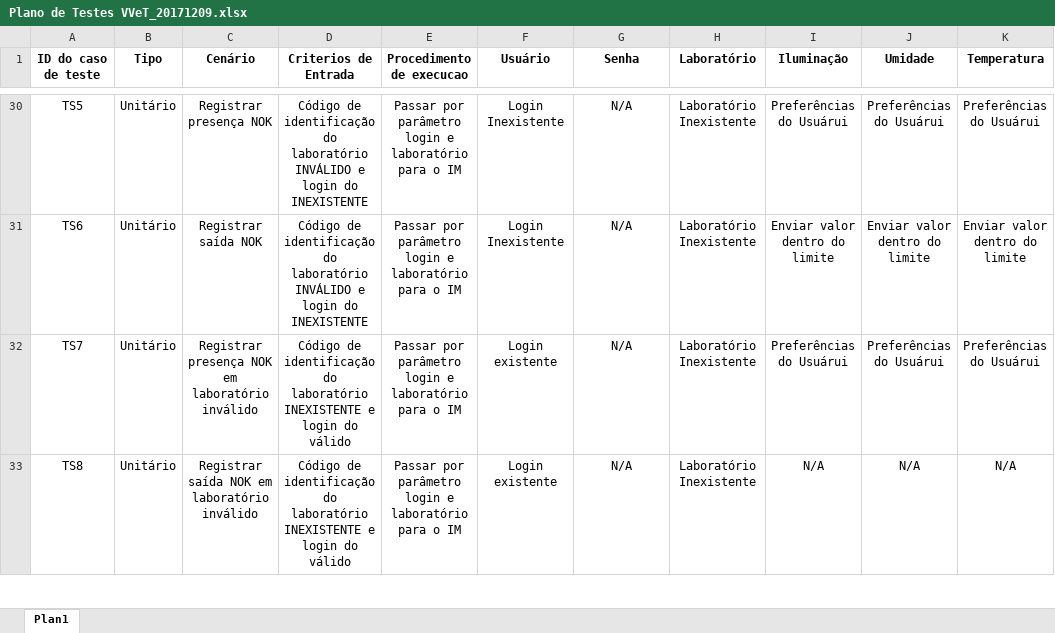
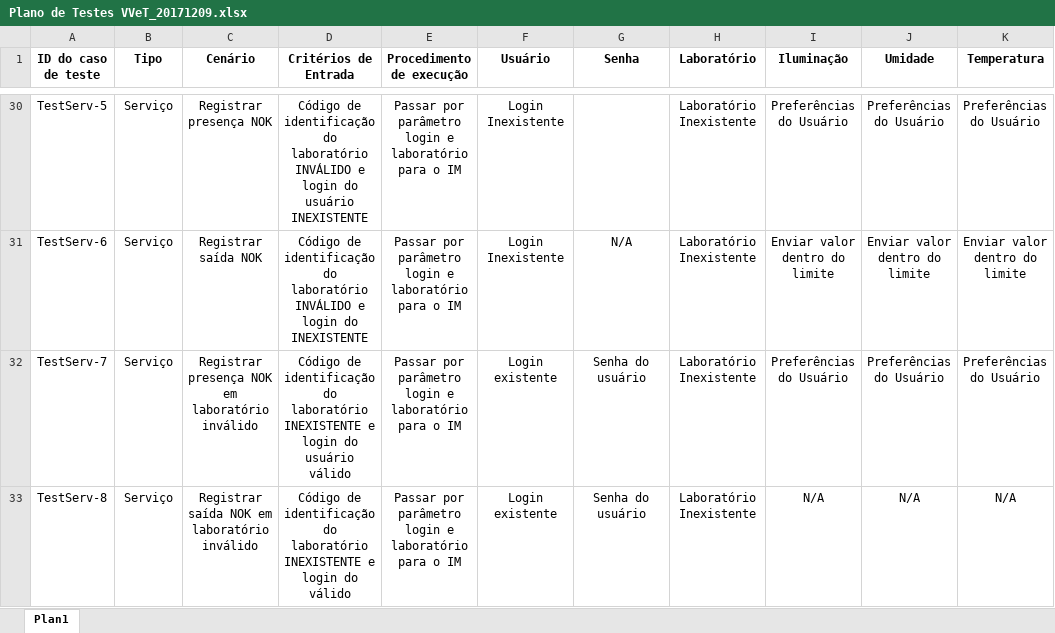
Before and after one commit to ESEGroup/IssuesAuthenticatorCoral, an Excel workbook: artefatos/VV&T/Plano de Testes VVeT_20171209.xlsx, sheet Plan1, drawn as a sheet; only a part is shown, gaps mark what is left out; values as stored, in another font and other column widths than the file's, no borders; the diff covers the shown part only; the diff names each change by its address in the sheet, - before the commit and + after, or states it on an @@ line.

```diff
--- a/artefatos/VV&T/Plano de Testes VVeT_20171209.xlsx (sheet Plan1)
+++ b/artefatos/VV&T/Plano de Testes VVeT_20171209.xlsx (sheet Plan1)
-D1: Criterios de Entrada
+D1: Critérios de Entrada
-E1: Procedimento de execucao
+E1: Procedimento de execução
-A30 (ID do caso de teste): TS5
+A30 (ID do caso de teste): TestServ-5
-B30:B33 (Tipo): Unitário
+B30:B33 (Tipo): Serviço
-D30 (Critérios de Entrada): …login do INEXISTENTE
+D30 (Critérios de Entrada): …login do usuário INEXISTENTE
-G30 (Senha): N/A
+G30 (Senha): (empty)
-I30 (Iluminação): Preferências do Usuárui
+I30 (Iluminação): Preferências do Usuário
-J30 (Umidade): Preferências do Usuárui
+J30 (Umidade): Preferências do Usuário
-K30 (Temperatura): Preferências do Usuárui
+K30 (Temperatura): Preferências do Usuário
-A31 (ID do caso de teste): TS6
+A31 (ID do caso de teste): TestServ-6
-A32 (ID do caso de teste): TS7
+A32 (ID do caso de teste): TestServ-7
-D32 (Critérios de Entrada): …login do válido
+D32 (Critérios de Entrada): …login do usuário válido
-G32:G33 (Senha): N/A
+G32:G33 (Senha): Senha do usuário
-I32 (Iluminação): Preferências do Usuárui
+I32 (Iluminação): Preferências do Usuário
-J32 (Umidade): Preferências do Usuárui
+J32 (Umidade): Preferências do Usuário
-K32 (Temperatura): Preferências do Usuárui
+K32 (Temperatura): Preferências do Usuário
-A33 (ID do caso de teste): TS8
+A33 (ID do caso de teste): TestServ-8
```
Also changed, not shown: 120 edited cells elsewhere in this sheet, 1 other file.
